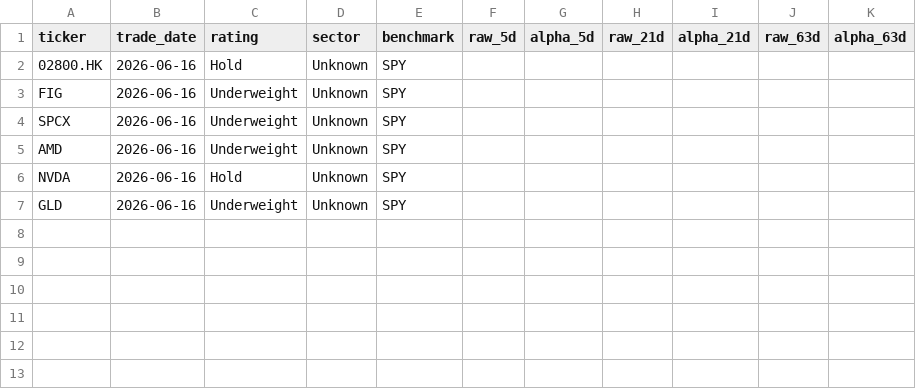
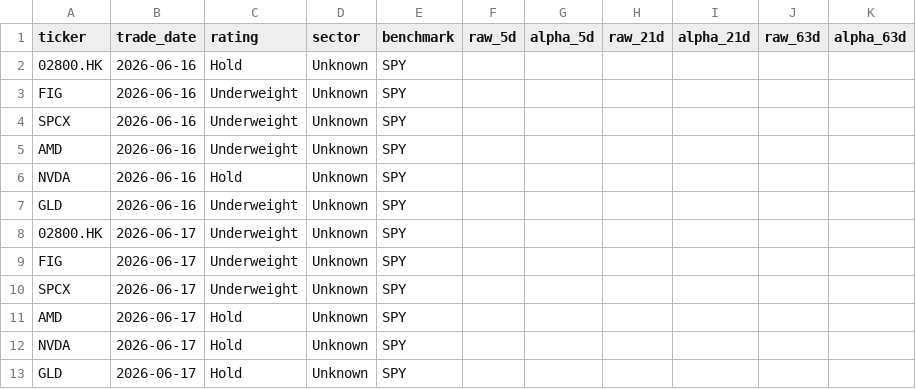
Before and after one commit to Nikola2062/invest_agent, a CSV file: .tradingagents/outcomes.csv, drawn as a sheet.

```diff
--- a/.tradingagents/outcomes.csv
+++ b/.tradingagents/outcomes.csv
@@ -7 +7,7 @@ NVDA,2026-06-16,Hold,Unknown,SPY,,,,,,
 GLD,2026-06-16,Underweight,Unknown,SPY,,,,,,
+02800.HK,2026-06-17,Underweight,Unknown,SPY,,,,,,
+FIG,2026-06-17,Underweight,Unknown,SPY,,,,,,
+SPCX,2026-06-17,Underweight,Unknown,SPY,,,,,,
+AMD,2026-06-17,Hold,Unknown,SPY,,,,,,
+NVDA,2026-06-17,Hold,Unknown,SPY,,,,,,
+GLD,2026-06-17,Hold,Unknown,SPY,,,,,,
```
Also changed, not shown: 16 other files.
